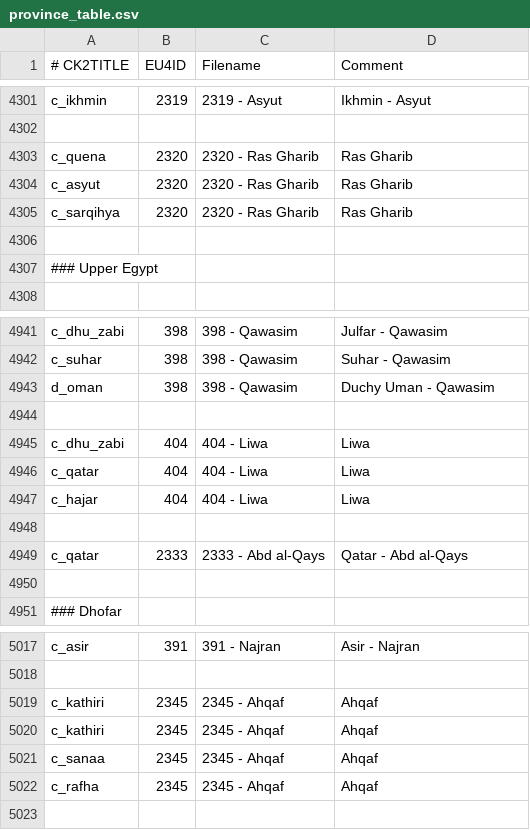
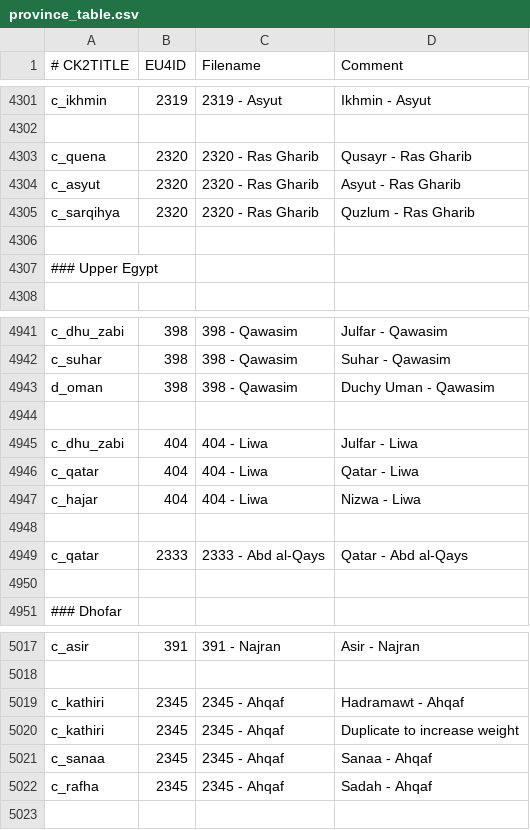
Before and after one commit to TheMarmottin/Converter, a CSV file: Converter/eu4_converter/province_table.csv, drawn as a sheet; only a part is shown, gaps mark what is left out.

Commit message:
forgot to regenerate province table

```diff
--- a/Converter/eu4_converter/province_table.csv
+++ b/Converter/eu4_converter/province_table.csv
@@ -4302,5 +4302,5 @@ c_ikhmin;2319;2319 - Asyut;Ikhmin - Asyut
 
-c_quena;2320;2320 - Ras Gharib;Ras Gharib
-c_asyut;2320;2320 - Ras Gharib;Ras Gharib
-c_sarqihya;2320;2320 - Ras Gharib;Ras Gharib
+c_quena;2320;2320 - Ras Gharib;Qusayr - Ras Gharib
+c_asyut;2320;2320 - Ras Gharib;Asyut - Ras Gharib
+c_sarqihya;2320;2320 - Ras Gharib;Quzlum - Ras Gharib
 
@@ -4944,5 +4944,5 @@ d_oman;398;398 - Qawasim;Duchy Uman - Qawasim
 
-c_dhu_zabi;404;404 - Liwa;Liwa
-c_qatar;404;404 - Liwa;Liwa
-c_hajar;404;404 - Liwa;Liwa
+c_dhu_zabi;404;404 - Liwa;Julfar - Liwa
+c_qatar;404;404 - Liwa;Qatar - Liwa
+c_hajar;404;404 - Liwa;Nizwa - Liwa
 
@@ -5018,6 +5018,6 @@ c_asir;391;391 - Najran;Asir - Najran
 
-c_kathiri;2345;2345 - Ahqaf;Ahqaf
-c_kathiri;2345;2345 - Ahqaf;Ahqaf
-c_sanaa;2345;2345 - Ahqaf;Ahqaf
-c_rafha;2345;2345 - Ahqaf;Ahqaf
+c_kathiri;2345;2345 - Ahqaf;Hadramawt - Ahqaf
+c_kathiri;2345;2345 - Ahqaf;Duplicate to increase weight
+c_sanaa;2345;2345 - Ahqaf;Sanaa - Ahqaf
+c_rafha;2345;2345 - Ahqaf;Sadah - Ahqaf
 
```
